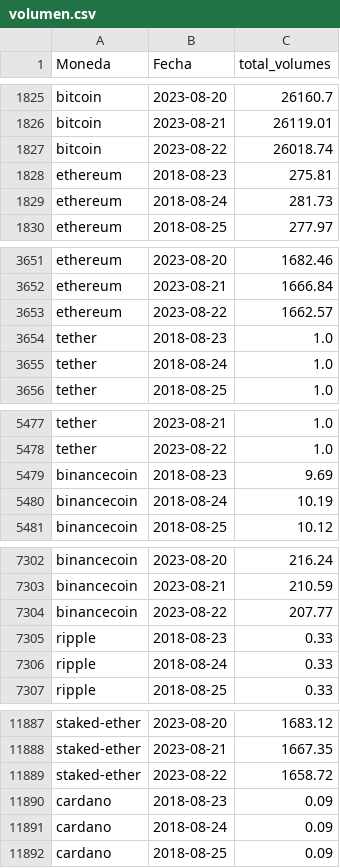
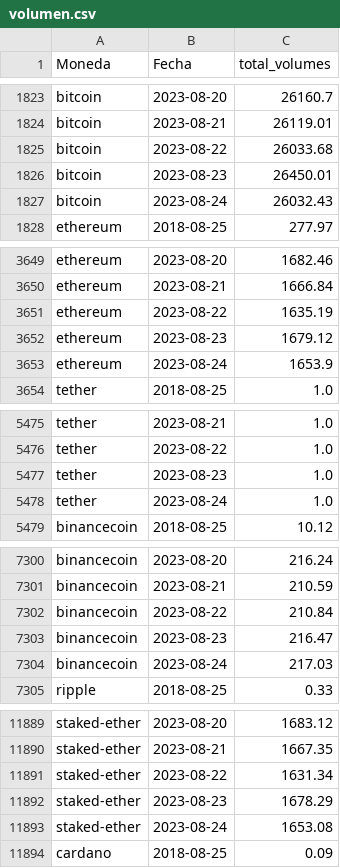
Before and after one commit to Victor624/Henry_2, a CSV file: 00 - DATA/volumen.csv, drawn as a sheet; only a part is shown, gaps mark what is left out; the diff covers the shown part only.

```diff
--- a/00 - DATA/volumen.csv
+++ b/00 - DATA/volumen.csv
@@ -1826,5 +1824,5 @@ bitcoin,2023-08-20,26160.7
 bitcoin,2023-08-21,26119.01
-bitcoin,2023-08-22,26018.74
-ethereum,2018-08-23,275.81
-ethereum,2018-08-24,281.73
+bitcoin,2023-08-22,26033.68
+bitcoin,2023-08-23,26450.01
+bitcoin,2023-08-24,26032.43
 ethereum,2018-08-25,277.97
@@ -3652,5 +3650,5 @@ ethereum,2023-08-20,1682.46
 ethereum,2023-08-21,1666.84
-ethereum,2023-08-22,1662.57
-tether,2018-08-23,1.0
-tether,2018-08-24,1.0
+ethereum,2023-08-22,1635.19
+ethereum,2023-08-23,1679.12
+ethereum,2023-08-24,1653.9
 tether,2018-08-25,1.0
@@ -5478,4 +5476,4 @@ tether,2023-08-21,1.0
 tether,2023-08-22,1.0
-binancecoin,2018-08-23,9.69
-binancecoin,2018-08-24,10.19
+tether,2023-08-23,1.0
+tether,2023-08-24,1.0
 binancecoin,2018-08-25,10.12
@@ -7303,5 +7301,5 @@ binancecoin,2023-08-20,216.24
 binancecoin,2023-08-21,210.59
-binancecoin,2023-08-22,207.77
-ripple,2018-08-23,0.33
-ripple,2018-08-24,0.33
+binancecoin,2023-08-22,210.84
+binancecoin,2023-08-23,216.47
+binancecoin,2023-08-24,217.03
 ripple,2018-08-25,0.33
@@ -11888,5 +11890,5 @@ staked-ether,2023-08-20,1683.12
 staked-ether,2023-08-21,1667.35
-staked-ether,2023-08-22,1658.72
-cardano,2018-08-23,0.09
-cardano,2018-08-24,0.09
+staked-ether,2023-08-22,1631.34
+staked-ether,2023-08-23,1678.29
+staked-ether,2023-08-24,1653.08
 cardano,2018-08-25,0.09
```
Also changed, not shown: 10 added rows, 4 removed rows and 2 edited cells elsewhere in this file, 00 - DATA/Exchange.csv, 00 - DATA/mayor_cap.csv, 12 other files.
